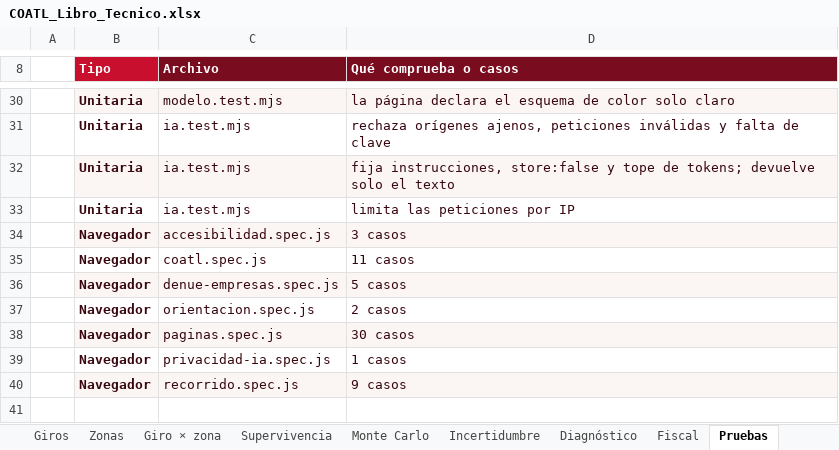
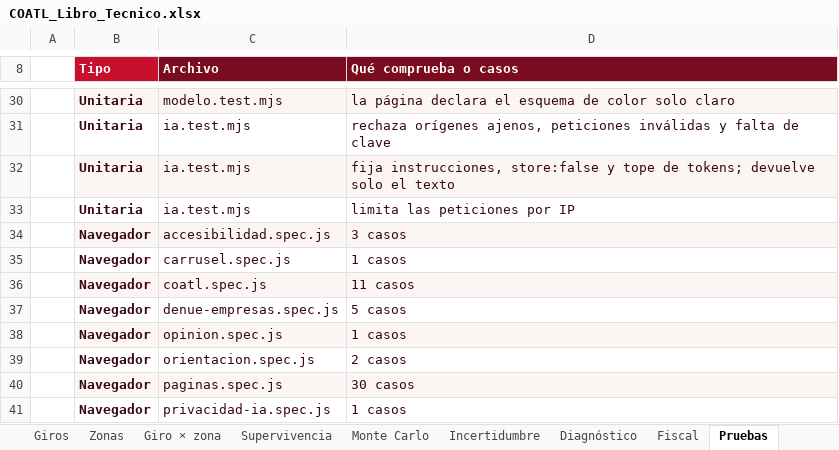
Before and after one commit to Maikolv/coatl, an Excel workbook: entregables/COATL_Libro_Tecnico.xlsx, sheet Pruebas, drawn as a sheet; only a part is shown, gaps mark what is left out; the shorter side is filled out with more unchanged rows; values as stored, in another font and other column widths than the file's, no borders; charts and pictures not drawn; addresses are those after the commit; the diff names each change by its address in the sheet, - before the commit and + after, or states it on an @@ line.

```diff
--- a/entregables/COATL_Libro_Tecnico.xlsx (sheet Pruebas)
+++ b/entregables/COATL_Libro_Tecnico.xlsx (sheet Pruebas)
+row 35:  | Navegador | carrusel.spec.js | 1 casos
-B36:D36 fill: none
+B36:D36 fill: #FBF6F3
-B37:D37 fill: #FBF6F3
+B37:D37 fill: none
+row 38:  | Navegador | opinion.spec.js | 1 casos
```
Also changed, not shown: sheet Módulos, sheet Versiones, sheet Portada, sheet Evolución, 42 other files.
